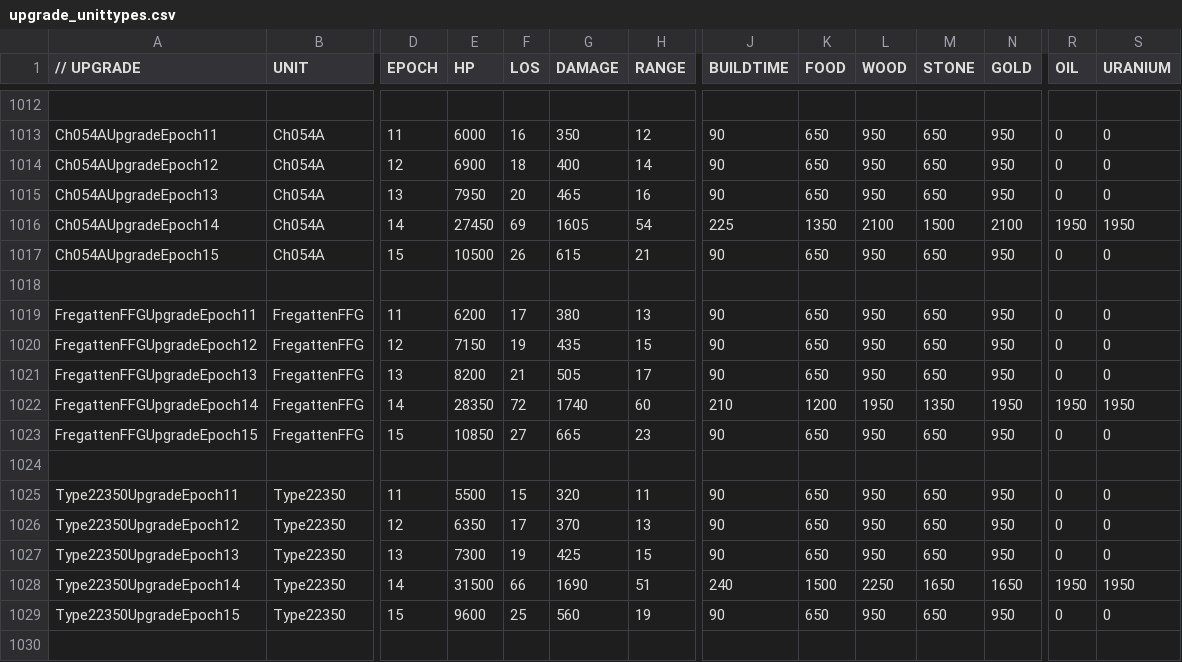
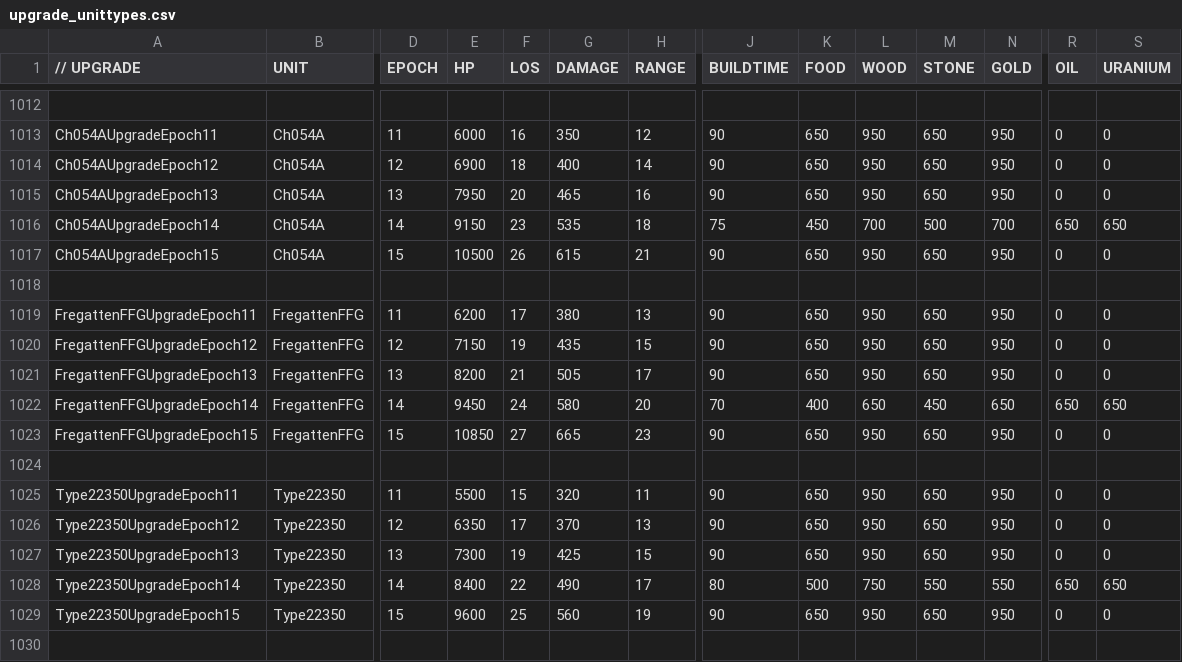
Before and after one commit to luojiang419/ee2, a CSV file: game-metadata/EE2X_db/TechTree/upgrade_unittypes.csv, drawn as a sheet; only a part is shown, gaps mark what is left out; the diff names each change by its address in the sheet, - before the commit and + after, or states it on an @@ line.

```diff
--- a/game-metadata/EE2X_db/TechTree/upgrade_unittypes.csv
+++ b/game-metadata/EE2X_db/TechTree/upgrade_unittypes.csv
-E1016 (HP): 27450
+E1016 (HP): 9150
-F1016 (LOS): 69
+F1016 (LOS): 23
-G1016 (DAMAGE): 1605
+G1016 (DAMAGE): 535
-H1016 (RANGE): 54
+H1016 (RANGE): 18
-J1016 (BUILDTIME): 225
+J1016 (BUILDTIME): 75
-K1016 (FOOD): 1350
+K1016 (FOOD): 450
-L1016 (WOOD): 2100
+L1016 (WOOD): 700
-M1016 (STONE): 1500
+M1016 (STONE): 500
-N1016 (GOLD): 2100
+N1016 (GOLD): 700
-R1016 (OIL): 1950
+R1016 (OIL): 650
-S1016 (URANIUM): 1950
+S1016 (URANIUM): 650
-E1022 (HP): 28350
+E1022 (HP): 9450
-F1022 (LOS): 72
+F1022 (LOS): 24
-G1022 (DAMAGE): 1740
+G1022 (DAMAGE): 580
-H1022 (RANGE): 60
+H1022 (RANGE): 20
-J1022 (BUILDTIME): 210
+J1022 (BUILDTIME): 70
-K1022 (FOOD): 1200
+K1022 (FOOD): 400
-L1022 (WOOD): 1950
+L1022 (WOOD): 650
-M1022 (STONE): 1350
+M1022 (STONE): 450
-N1022 (GOLD): 1950
+N1022 (GOLD): 650
-R1022 (OIL): 1950
+R1022 (OIL): 650
-S1022 (URANIUM): 1950
+S1022 (URANIUM): 650
-E1028 (HP): 31500
+E1028 (HP): 8400
-F1028 (LOS): 66
+F1028 (LOS): 22
-G1028 (DAMAGE): 1690
+G1028 (DAMAGE): 490
-H1028 (RANGE): 51
+H1028 (RANGE): 17
-J1028 (BUILDTIME): 240
+J1028 (BUILDTIME): 80
-K1028 (FOOD): 1500
+K1028 (FOOD): 500
-L1028 (WOOD): 2250
+L1028 (WOOD): 750
-M1028 (STONE): 1650
+M1028 (STONE): 550
-N1028 (GOLD): 1650
+N1028 (GOLD): 550
-R1028 (OIL): 1950
+R1028 (OIL): 650
-S1028 (URANIUM): 1950
+S1028 (URANIUM): 650
```
Also changed, not shown: 6 other files.
